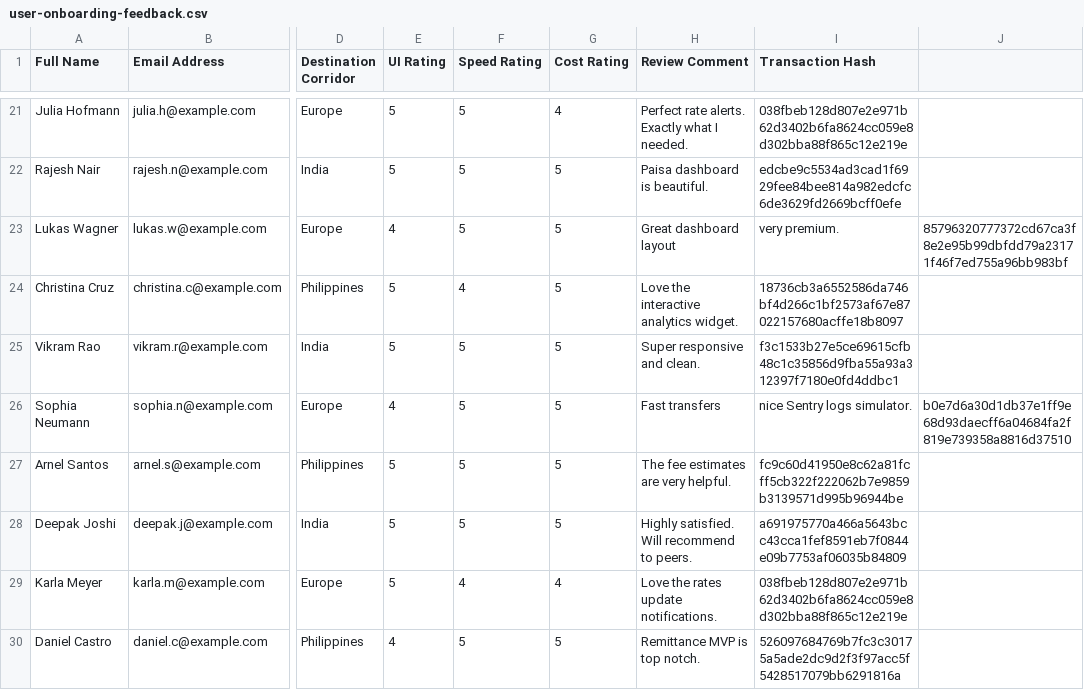
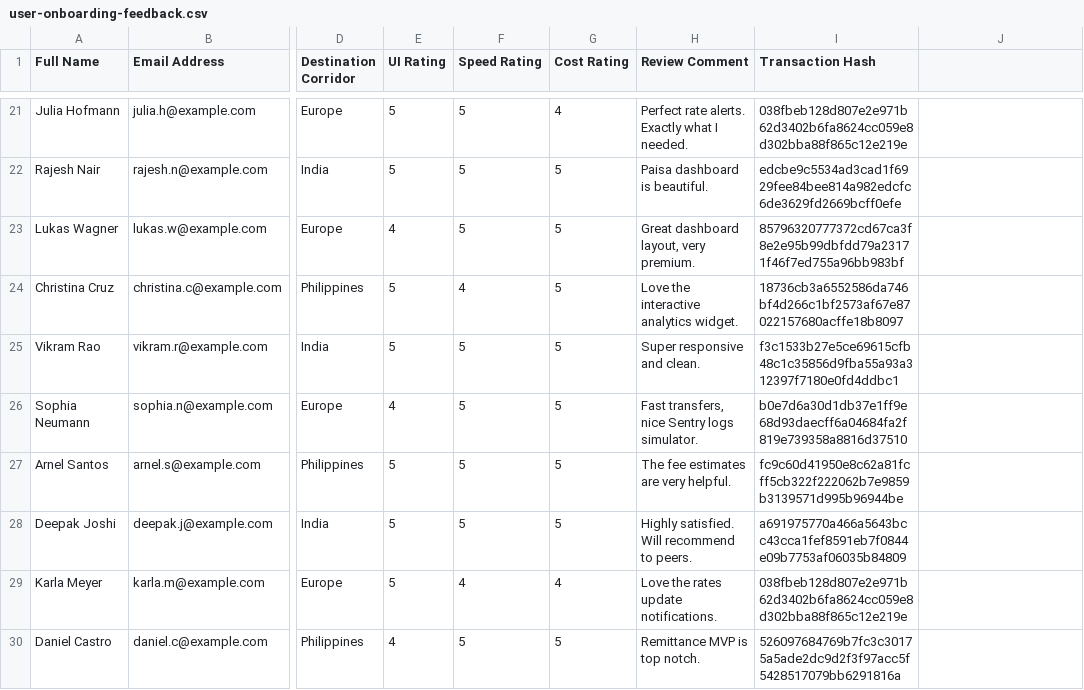
Before and after one commit to rudhu29/sendbridge, a CSV file: docs/user-onboarding-feedback.csv, drawn as a sheet; only a part is shown, gaps mark what is left out; the diff names each change by its address in the sheet, - before the commit and + after, or states it on an @@ line.

```diff
--- a/docs/user-onboarding-feedback.csv
+++ b/docs/user-onboarding-feedback.csv
-H23 (Review Comment): Great dashboard layout
+H23 (Review Comment): Great dashboard layout, very premium.
-I23 (Transaction Hash): very premium.
+I23 (Transaction Hash): 85796320777372cd67ca3f8e2e95b99dbfdd79a23171f46f7ed755a96bb983bf
-J23: 85796320777372cd67ca3f8e2e95b99dbfdd79a23171f46f7ed755a96bb983bf
+J23: (empty)
-H26 (Review Comment): Fast transfers
+H26 (Review Comment): Fast transfers, nice Sentry logs simulator.
-I26 (Transaction Hash): nice Sentry logs simulator.
+I26 (Transaction Hash): b0e7d6a30d1db37e1ff9e68d93daecff6a04684fa2f819e739358a8816d37510
-J26: b0e7d6a30d1db37e1ff9e68d93daecff6a04684fa2f819e739358a8816d37510
+J26: (empty)
```
Also changed, not shown: 45 other files.
